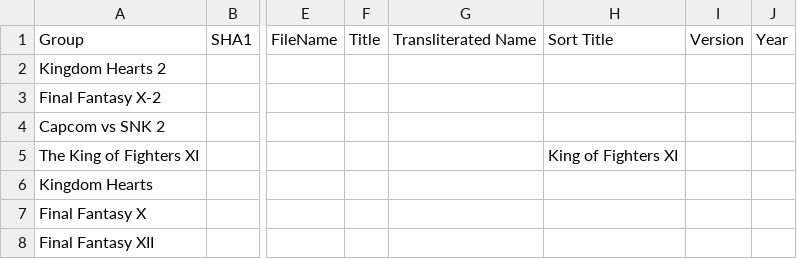
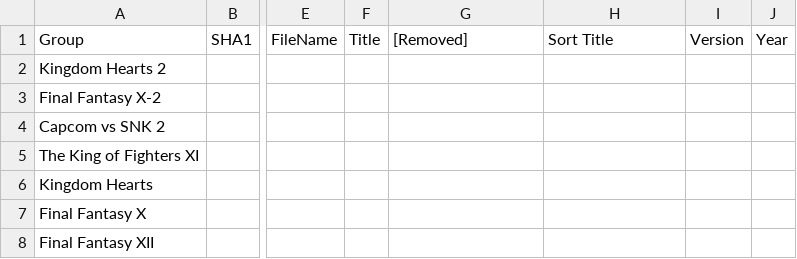
Before and after one commit to Chixpy/Emuteca, a CSV file: bin/Databases/Sony - PlayStation 2 (CRC32).csv, drawn as a sheet; only a part is shown, gaps mark what is left out; the diff names each change by its address in the sheet, - before the commit and + after, or states it on an @@ line.

```diff
--- a/bin/Databases/Sony - PlayStation 2 (CRC32).csv
+++ b/bin/Databases/Sony - PlayStation 2 (CRC32).csv
-G1: Transliterated Name
+G1: [Removed]
-H5: King of Fighters XI
+H5: (empty)
```
Also changed, not shown: bin/Databases/Sony - PlayStation (CRC32).csv, 5 other files.
